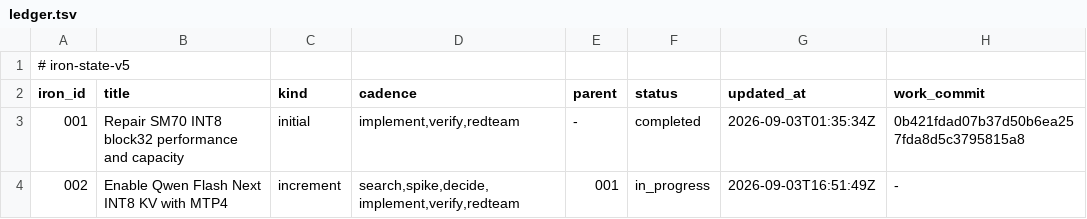
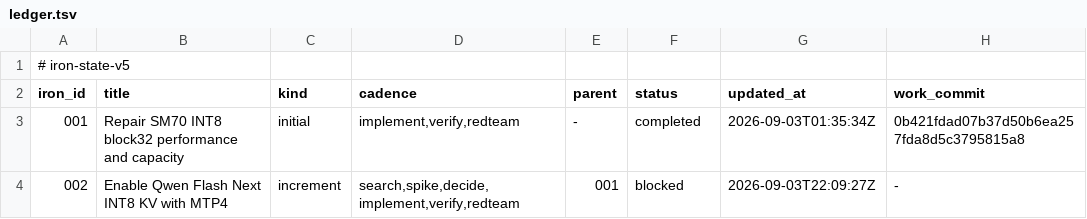
Before and after one commit to rapatel0/1Cat-vLLM, a TSV file: docs/iron/ledger.tsv, drawn as a sheet.

Commit message:
iron-state: return-v4
Transaction: 6a26ae7bd87648269d78795a6d031666

```diff
--- a/docs/iron/ledger.tsv
+++ b/docs/iron/ledger.tsv
@@ -3,2 +3,2 @@ iron_id	title	kind	cadence	parent	status	updated_at	work_commit
 001	Repair SM70 INT8 block32 performance and capacity	initial	implement,verify,redteam	-	completed	2026-09-03T01:35:34Z	0b421fdad07b37d50b6ea257fda8d5c3795815a8
-002	Enable Qwen Flash Next INT8 KV with MTP4	increment	search,spike,decide,implement,verify,redteam	001	in_progress	2026-09-03T16:51:49Z	-
+002	Enable Qwen Flash Next INT8 KV with MTP4	increment	search,spike,decide,implement,verify,redteam	001	blocked	2026-09-03T22:09:27Z	-
```
Also changed, not shown: 1 other file.
